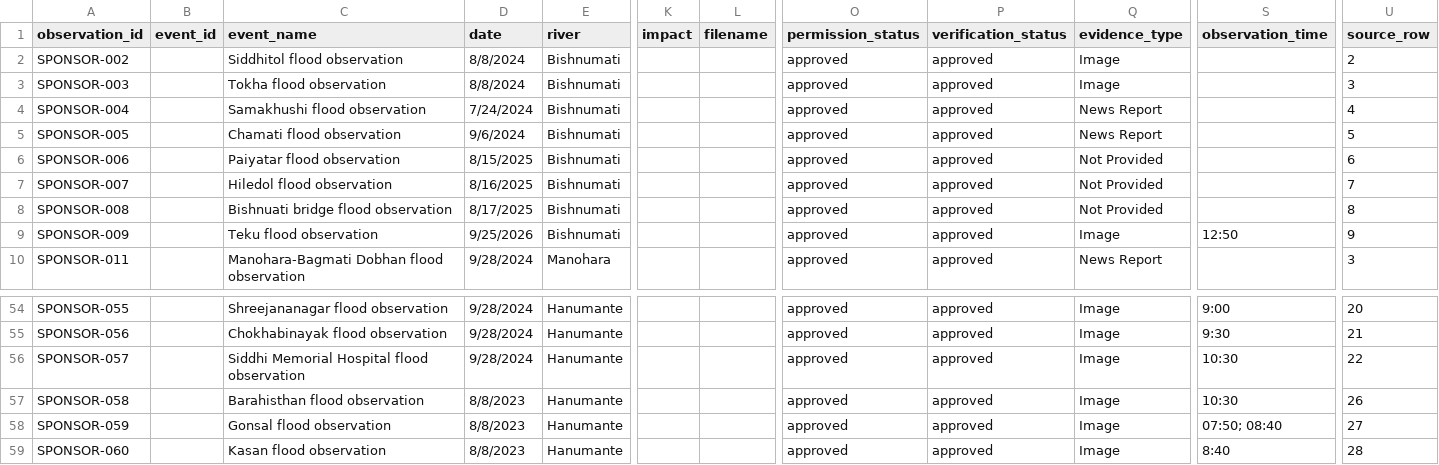
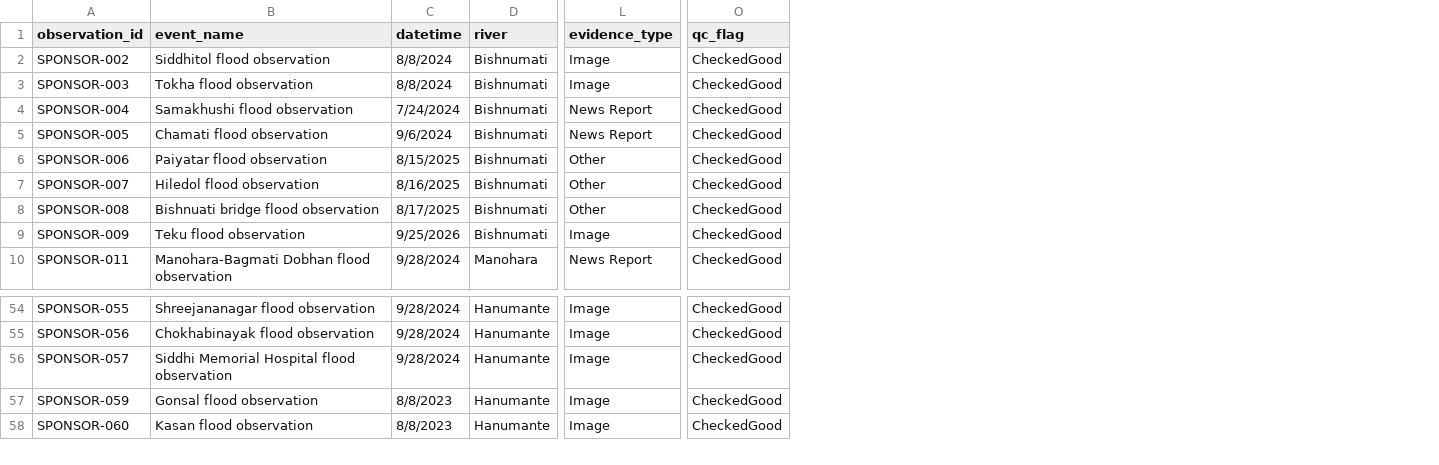
Before and after one commit to rslezas/S4W-Data-Cleaner, a CSV file: flood_repository/flood_repository_2/data/flood_observations.csv, drawn as a sheet; only a part is shown, gaps mark what is left out; removed rows and columns are numbered as before the commit, all else as after; rows hold the shown columns only; the diff names each change by its address in the sheet, - before the commit and + after, or states it on an @@ line.

```diff
--- a/flood_repository/flood_repository_2/data/flood_observations.csv
+++ b/flood_repository/flood_repository_2/data/flood_observations.csv
-column B (event_id), empty
-column K (impact), empty
-column L (filename), empty
-column O (permission_status), rows 2-10: all approved; rows 54-56: all approved; rows 58-59: approved | approved
-column P (verification_status), rows 2-10: all approved; rows 54-56: all approved; rows 58-59: approved | approved
-column S (observation_time), row 9: 12:50; rows 54-56: 9:00 | 9:30 | 10:30; rows 58-59: 07:50; 08:40 | 8:40
-column U (source_row), rows 2-10: 2 | 3 | 4 | 5 | 6 | 7 | 8 | 9 | 3; rows 54-56: 20 | 21 | 22; rows 58-59: 27 | 28
+column O (qc_flag), rows 2-10: all CheckedGood; rows 54-58: all CheckedGood
-C1: date
+C1: datetime
-L6:L8 (evidence_type): Not Provided
+L6:L8 (evidence_type): Other
-row 57: SPONSOR-058 |  | Barahisthan flood observation | 8/8/2023 | Hanumante |  |  | approved | approved | Image | 10:30 | 26
```
Also changed, not shown: 9 other files.
